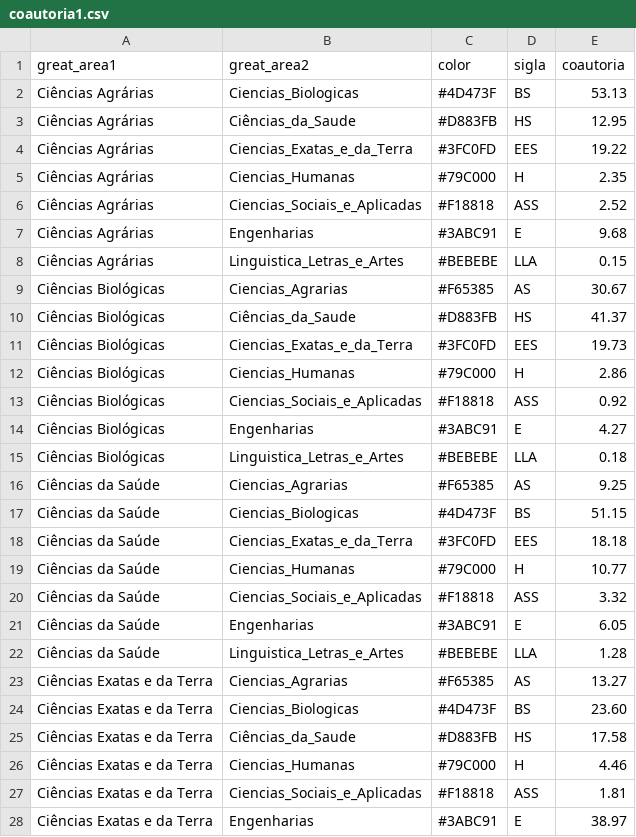
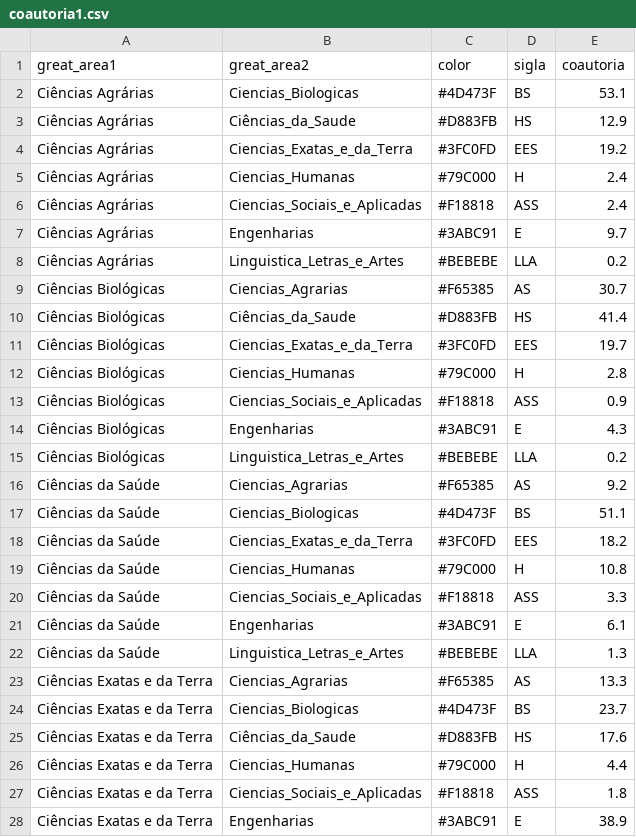
Before and after one commit to geraldopessoajr/geraldopessoajr.github.io, a CSV file: files/coautoria1.csv, drawn as a sheet; only a part is shown; the diff covers the shown part only.

Commit message:
Update coautoria1.csv

```diff
--- a/files/coautoria1.csv
+++ b/files/coautoria1.csv
@@ -1,28 +1,28 @@
 great_area1,great_area2,color,sigla,coautoria
-Ciências Agrárias,Ciencias_Biologicas,"#4D473F",BS,53.13
-Ciências Agrárias,Ciências_da_Saude,"#D883FB",HS,12.95
-Ciências Agrárias,Ciencias_Exatas_e_da_Terra,"#3FC0FD",EES,19.22
-Ciências Agrárias,Ciencias_Humanas,"#79C000",H,2.35
-Ciências Agrárias,Ciencias_Sociais_e_Aplicadas,"#F18818",ASS,2.52
-Ciências Agrárias,Engenharias,"#3ABC91",E,9.68
-Ciências Agrárias,Linguistica_Letras_e_Artes,"#BEBEBE",LLA,0.15
-Ciências Biológicas,Ciencias_Agrarias,"#F65385",AS,30.67
-Ciências Biológicas,Ciências_da_Saude,"#D883FB",HS,41.37
-Ciências Biológicas,Ciencias_Exatas_e_da_Terra,"#3FC0FD",EES,19.73
-Ciências Biológicas,Ciencias_Humanas,"#79C000",H,2.86
-Ciências Biológicas,Ciencias_Sociais_e_Aplicadas,"#F18818",ASS,0.92
-Ciências Biológicas,Engenharias,"#3ABC91",E,4.27
-Ciências Biológicas,Linguistica_Letras_e_Artes,"#BEBEBE",LLA,0.18
-Ciências da Saúde,Ciencias_Agrarias,"#F65385",AS,9.25
-Ciências da Saúde,Ciencias_Biologicas,"#4D473F",BS,51.15
-Ciências da Saúde,Ciencias_Exatas_e_da_Terra,"#3FC0FD",EES,18.18
-Ciências da Saúde,Ciencias_Humanas,"#79C000",H,10.77
-Ciências da Saúde,Ciencias_Sociais_e_Aplicadas,"#F18818",ASS,3.32
-Ciências da Saúde,Engenharias,"#3ABC91",E,6.05
-Ciências da Saúde,Linguistica_Letras_e_Artes,"#BEBEBE",LLA,1.28
-Ciências Exatas e da Terra,Ciencias_Agrarias,"#F65385",AS,13.27
-Ciências Exatas e da Terra,Ciencias_Biologicas,"#4D473F",BS,23.60
-Ciências Exatas e da Terra,Ciências_da_Saude,"#D883FB",HS,17.58
-Ciências Exatas e da Terra,Ciencias_Humanas,"#79C000",H,4.46
-Ciências Exatas e da Terra,Ciencias_Sociais_e_Aplicadas,"#F18818",ASS,1.81
-Ciências Exatas e da Terra,Engenharias,"#3ABC91",E,38.97
+Ciências Agrárias,Ciencias_Biologicas,"#4D473F",BS,53.1
+Ciências Agrárias,Ciências_da_Saude,"#D883FB",HS,12.9
+Ciências Agrárias,Ciencias_Exatas_e_da_Terra,"#3FC0FD",EES,19.2
+Ciências Agrárias,Ciencias_Humanas,"#79C000",H,2.4
+Ciências Agrárias,Ciencias_Sociais_e_Aplicadas,"#F18818",ASS,2.4
+Ciências Agrárias,Engenharias,"#3ABC91",E,9.7
+Ciências Agrárias,Linguistica_Letras_e_Artes,"#BEBEBE",LLA,0.2
+Ciências Biológicas,Ciencias_Agrarias,"#F65385",AS,30.7
+Ciências Biológicas,Ciências_da_Saude,"#D883FB",HS,41.4
+Ciências Biológicas,Ciencias_Exatas_e_da_Terra,"#3FC0FD",EES,19.7
+Ciências Biológicas,Ciencias_Humanas,"#79C000",H,2.8
+Ciências Biológicas,Ciencias_Sociais_e_Aplicadas,"#F18818",ASS,0.9
+Ciências Biológicas,Engenharias,"#3ABC91",E,4.3
+Ciências Biológicas,Linguistica_Letras_e_Artes,"#BEBEBE",LLA,0.2
+Ciências da Saúde,Ciencias_Agrarias,"#F65385",AS,9.2
+Ciências da Saúde,Ciencias_Biologicas,"#4D473F",BS,51.1
+Ciências da Saúde,Ciencias_Exatas_e_da_Terra,"#3FC0FD",EES,18.2
+Ciências da Saúde,Ciencias_Humanas,"#79C000",H,10.8
+Ciências da Saúde,Ciencias_Sociais_e_Aplicadas,"#F18818",ASS,3.3
+Ciências da Saúde,Engenharias,"#3ABC91",E,6.1
+Ciências da Saúde,Linguistica_Letras_e_Artes,"#BEBEBE",LLA,1.3
+Ciências Exatas e da Terra,Ciencias_Agrarias,"#F65385",AS,13.3
+Ciências Exatas e da Terra,Ciencias_Biologicas,"#4D473F",BS,23.7
+Ciências Exatas e da Terra,Ciências_da_Saude,"#D883FB",HS,17.6
+Ciências Exatas e da Terra,Ciencias_Humanas,"#79C000",H,4.4
+Ciências Exatas e da Terra,Ciencias_Sociais_e_Aplicadas,"#F18818",ASS,1.8
+Ciências Exatas e da Terra,Engenharias,"#3ABC91",E,38.9
```
Also changed, not shown: 28 edited cells elsewhere in this file.
